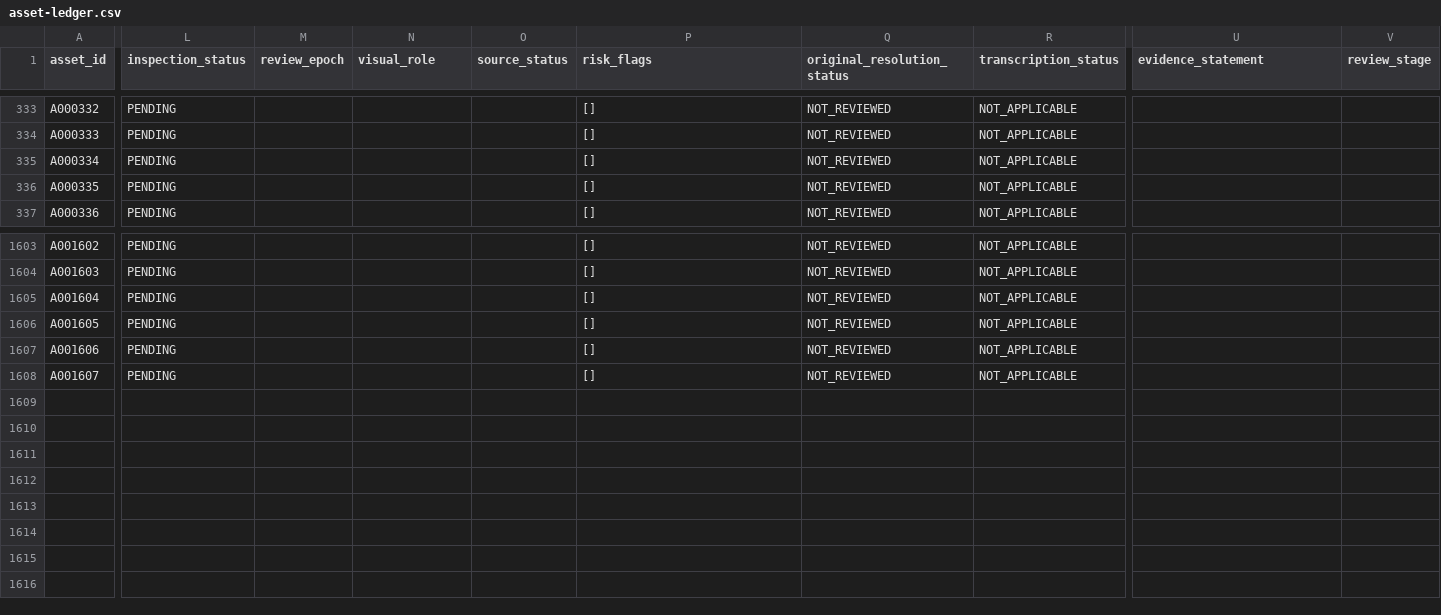
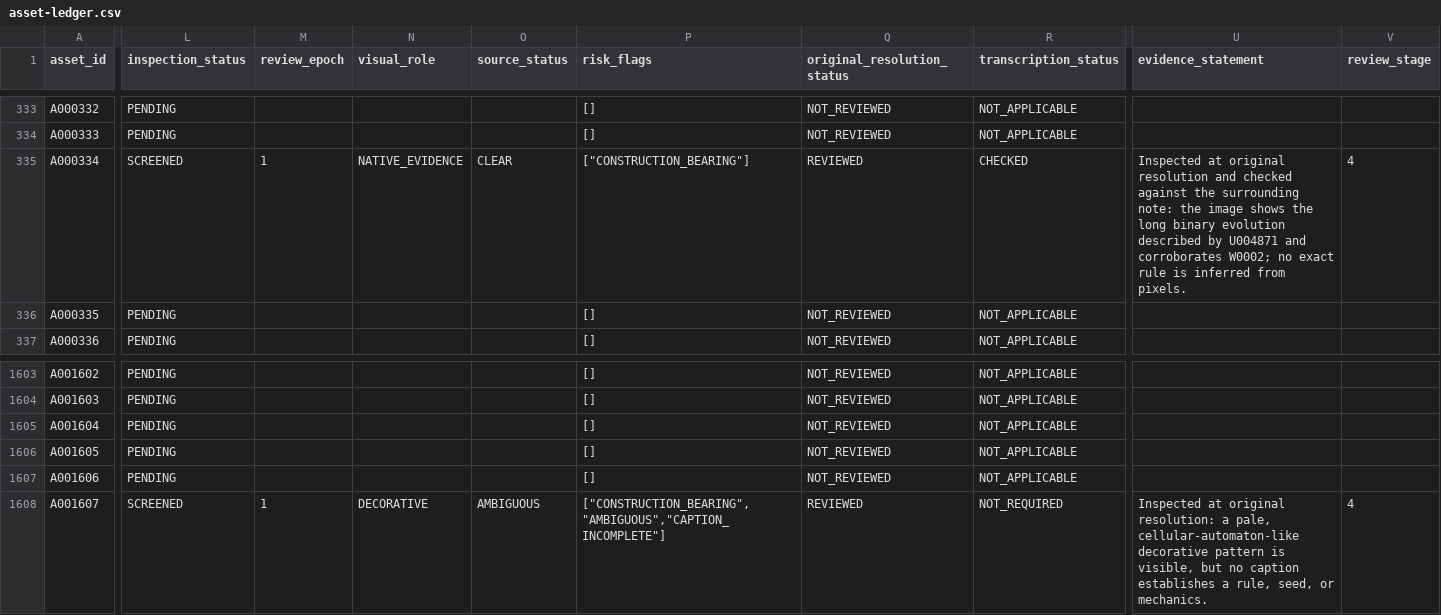
Before and after one commit to commotum/ankos, a CSV file: goal-4/asset-ledger.csv, drawn as a sheet; only a part is shown, gaps mark what is left out; the diff covers the shown part only; the diff names each change by its address in the sheet, - before the commit and + after, or states it on an @@ line.

```diff
--- a/goal-4/asset-ledger.csv
+++ b/goal-4/asset-ledger.csv
-L335 (inspection_status): PENDING
+L335 (inspection_status): SCREENED
-M335 (review_epoch): (empty)
+M335 (review_epoch): 1
-N335 (visual_role): (empty)
+N335 (visual_role): NATIVE_EVIDENCE
-O335 (source_status): (empty)
+O335 (source_status): CLEAR
-P335 (risk_flags): []
+P335 (risk_flags): ["CONSTRUCTION_BEARING"]
-Q335 (original_resolution_status): NOT_REVIEWED
+Q335 (original_resolution_status): REVIEWED
-R335 (transcription_status): NOT_APPLICABLE
+R335 (transcription_status): CHECKED
-U335 (evidence_statement): (empty)
+U335 (evidence_statement): Inspected at original resolution and checked against the surrounding note: the image shows the long binary evolution described by U004871 and corroborates W0002; no exact rule is inferred from pixels.
-V335 (review_stage): (empty)
+V335 (review_stage): 4
-L1608 (inspection_status): PENDING
+L1608 (inspection_status): SCREENED
-M1608 (review_epoch): (empty)
+M1608 (review_epoch): 1
-N1608 (visual_role): (empty)
+N1608 (visual_role): DECORATIVE
-O1608 (source_status): (empty)
+O1608 (source_status): AMBIGUOUS
-P1608 (risk_flags): []
+P1608 (risk_flags): ["CONSTRUCTION_BEARING","AMBIGUOUS","CAPTION_INCOMPLETE"]
-Q1608 (original_resolution_status): NOT_REVIEWED
+Q1608 (original_resolution_status): REVIEWED
-R1608 (transcription_status): NOT_APPLICABLE
+R1608 (transcription_status): NOT_REQUIRED
-U1608 (evidence_statement): (empty)
+U1608 (evidence_statement): Inspected at original resolution: a pale, cellular-automaton-like decorative pattern is visible, but no caption establishes a rule, seed, or mechanics.
-V1608 (review_stage): (empty)
+V1608 (review_stage): 4
```
Also changed, not shown: 4 edited cells elsewhere in this file, goal-4/cross-reference-ledger.csv, 7 other files.
